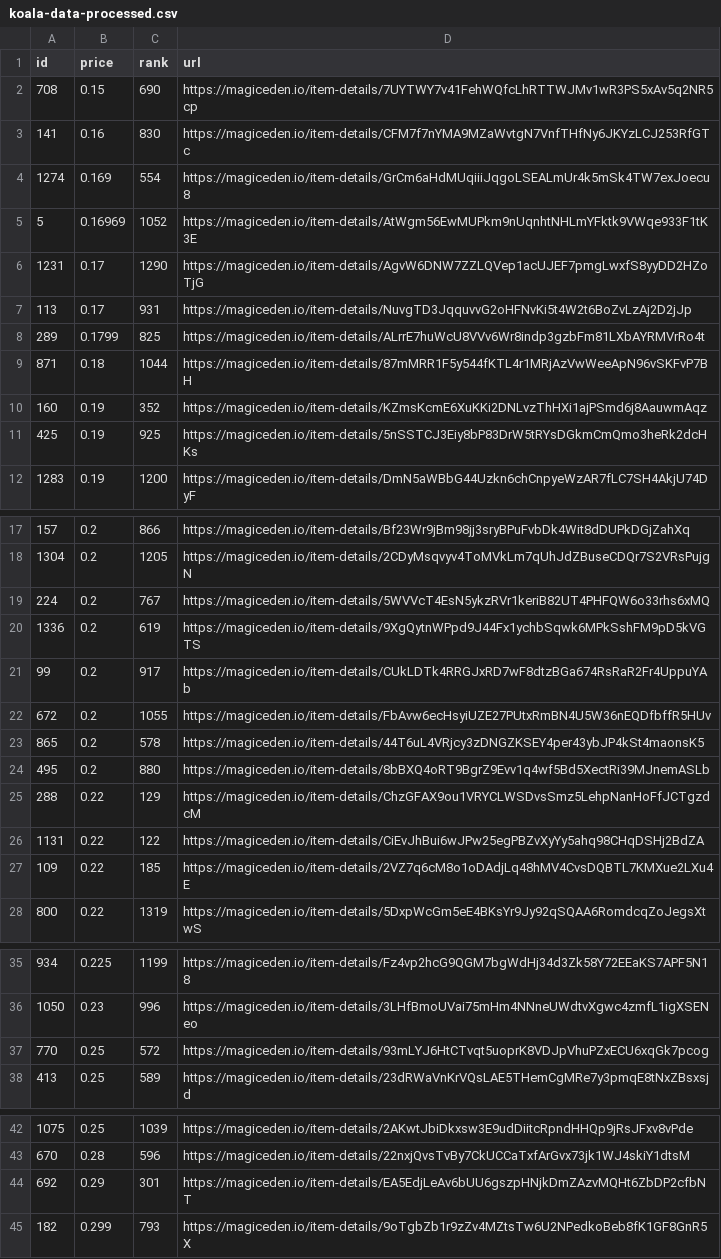
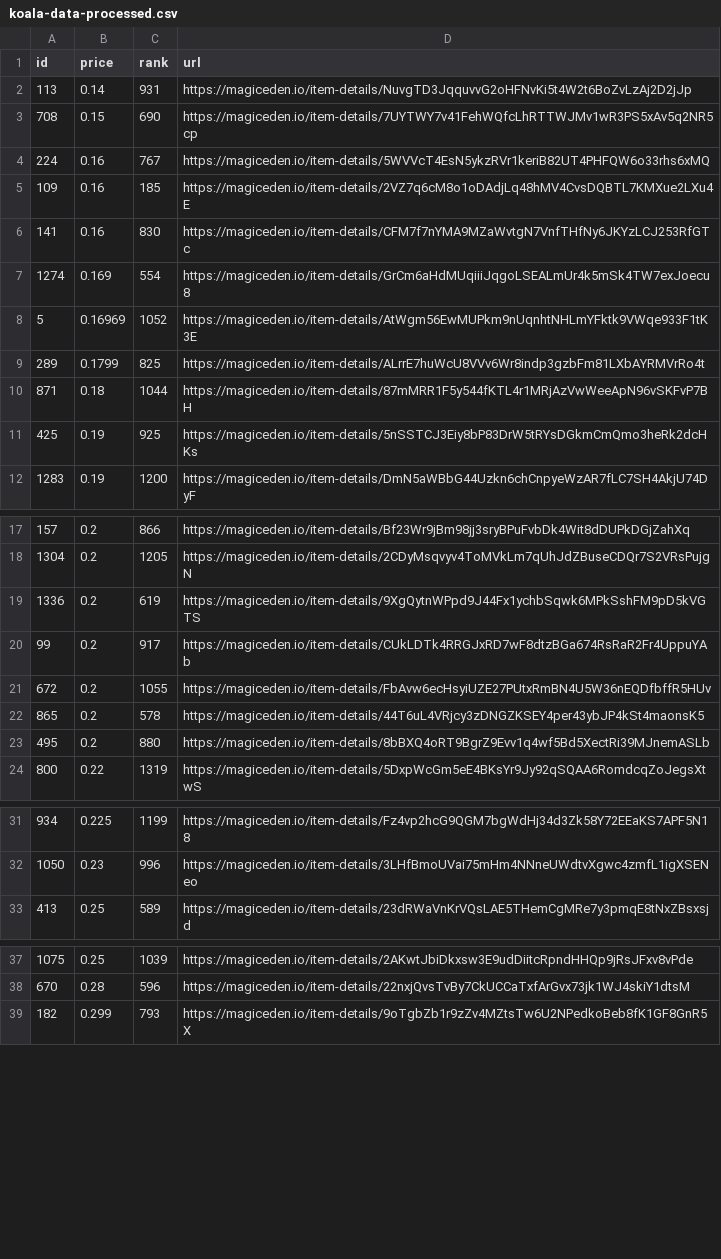
Before and after one commit to braposo/koala-monitor, a CSV file: koala-data-processed.csv, drawn as a sheet; only a part is shown, gaps mark what is left out; the diff covers the shown part only.

Commit message:
Flat: latest data (2021-12-14T20:14:08.176Z) {   "date": "2021-12-14T20:14:08.176Z",   "files": [     {       "name": "koala-data-processed.csv",       "deltaBytes": -652,       "source": "https://api-mainnet.magiceden.io/rpc/getListedNFTsByQuery?q=%7B%22%24match%22%3A%7B%22collectionSymbol%22%3A%22koala_klubhouse%22%7D%2C%22%24sort%22%3A%7B%22takerAmount%22%3A1%2C%22createdAt%22%3A-1%7D%2C%22%24skip%22%3A0%2C%22%24limit%22%3A5000%7D"     }   ] }

```diff
--- a/koala-data-processed.csv
+++ b/koala-data-processed.csv
@@ -1,3 +1,6 @@
 id,price,rank,url
+113,0.14,931,https://magiceden.io/item-details/NuvgTD3JqquvvG2oHFNvKi5t4W2t6BoZvLzAj2D2jJp
 708,0.15,690,https://magiceden.io/item-details/7UYTWY7v41FehWQfcLhRTTWJMv1wR3PS5xAv5q2NR5cp
+224,0.16,767,https://magiceden.io/item-details/5WVVcT4EsN5ykzRVr1keriB82UT4PHFQW6o33rhs6xMQ
+109,0.16,185,https://magiceden.io/item-details/2VZ7q6cM8o1oDAdjLq48hMV4CvsDQBTL7KMXue2LXu4E
 141,0.16,830,https://magiceden.io/item-details/CFM7f7nYMA9MZaWvtgN7VnfTHfNy6JKYzLCJ253RfGTc
@@ -5,7 +8,4 @@ id,price,rank,url
 5,0.16969,1052,https://magiceden.io/item-details/AtWgm56EwMUPkm9nUqnhtNHLmYFktk9VWqe933F1tK3E
-1231,0.17,1290,https://magiceden.io/item-details/AgvW6DNW7ZZLQVep1acUJEF7pmgLwxfS8yyDD2HZoTjG
-113,0.17,931,https://magiceden.io/item-details/NuvgTD3JqquvvG2oHFNvKi5t4W2t6BoZvLzAj2D2jJp
 289,0.1799,825,https://magiceden.io/item-details/ALrrE7huWcU8VVv6Wr8indp3gzbFm81LXbAYRMVrRo4t
 871,0.18,1044,https://magiceden.io/item-details/87mMRR1F5y544fKTL4r1MRjAzVwWeeApN96vSKFvP7BH
-160,0.19,352,https://magiceden.io/item-details/KZmsKcmE6XuKKi2DNLvzThHXi1ajPSmd6j8AauwmAqz
 425,0.19,925,https://magiceden.io/item-details/5nSSTCJ3Eiy8bP83DrW5tRYsDGkmCmQmo3heRk2dcHKs
@@ -18,3 +18,2 @@ id,price,rank,url
 1304,0.2,1205,https://magiceden.io/item-details/2CDyMsqvyv4ToMVkLm7qUhJdZBuseCDQr7S2VRsPujgN
-224,0.2,767,https://magiceden.io/item-details/5WVVcT4EsN5ykzRVr1keriB82UT4PHFQW6o33rhs6xMQ
 1336,0.2,619,https://magiceden.io/item-details/9XgQytnWPpd9J44Fx1ychbSqwk6MPkSshFM9pD5kVGTS
@@ -24,5 +23,2 @@ id,price,rank,url
 495,0.2,880,https://magiceden.io/item-details/8bBXQ4oRT9BgrZ9Evv1q4wf5Bd5XectRi39MJnemASLb
-288,0.22,129,https://magiceden.io/item-details/ChzGFAX9ou1VRYCLWSDvsSmz5LehpNanHoFfJCTgzdcM
-1131,0.22,122,https://magiceden.io/item-details/CiEvJhBui6wJPw25egPBZvXyYy5ahq98CHqDSHj2BdZA
-109,0.22,185,https://magiceden.io/item-details/2VZ7q6cM8o1oDAdjLq48hMV4CvsDQBTL7KMXue2LXu4E
 800,0.22,1319,https://magiceden.io/item-details/5DxpWcGm5eE4BKsYr9Jy92qSQAA6RomdcqZoJegsXtwS
@@ -36,3 +32,2 @@ id,price,rank,url
 1050,0.23,996,https://magiceden.io/item-details/3LHfBmoUVai75mHm4NNneUWdtvXgwc4zmfL1igXSENeo
-770,0.25,572,https://magiceden.io/item-details/93mLYJ6HtCTvqt5uoprK8VDJpVhuPZxECU6xqGk7pcog
 413,0.25,589,https://magiceden.io/item-details/23dRWaVnKrVQsLAE5THemCgMRe7y3pmqE8tNxZBsxsjd
@@ -43,3 +38,2 @@ id,price,rank,url
 670,0.28,596,https://magiceden.io/item-details/22nxjQvsTvBy7CkUCCaTxfArGvx73jk1WJ4skiY1dtsM
-692,0.29,301,https://magiceden.io/item-details/EA5EdjLeAv6bUU6gszpHNjkDmZAzvMQHt6ZbDP2cfbNT
 182,0.299,793,https://magiceden.io/item-details/9oTgbZb1r9zZv4MZtsTw6U2NPedkoBeb8fK1GF8GnR5X
```
Also changed, not shown: 1 removed row elsewhere in this file.
